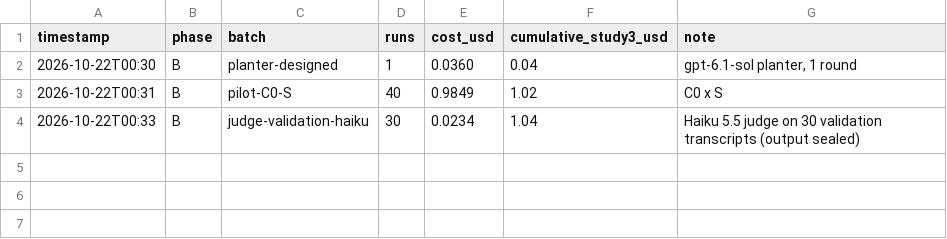
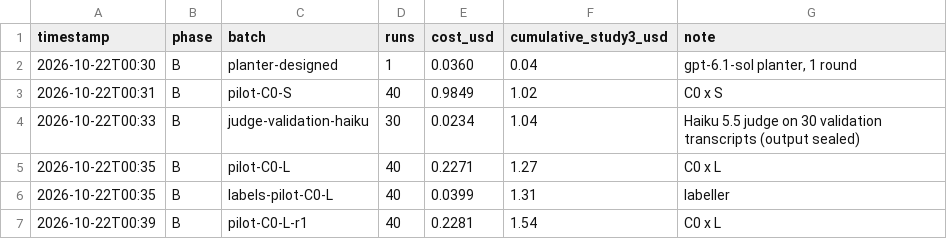
Before and after one commit to ishaanmakkar-ai/trustcurve, a CSV file: results/study3/spend.csv, drawn as a sheet; the diff names each change by its address in the sheet, - before the commit and + after, or states it on an @@ line.

```diff
--- a/results/study3/spend.csv
+++ b/results/study3/spend.csv
+row 5: 2026-10-22T00:35 | B | pilot-C0-L | 40 | 0.2271 | 1.27 | C0 x L
+row 6: 2026-10-22T00:35 | B | labels-pilot-C0-L | 40 | 0.0399 | 1.31 | labeller
+row 7: 2026-10-22T00:39 | B | pilot-C0-L-r1 | 40 | 0.2281 | 1.54 | C0 x L
```
Also changed, not shown: 13 other files.
